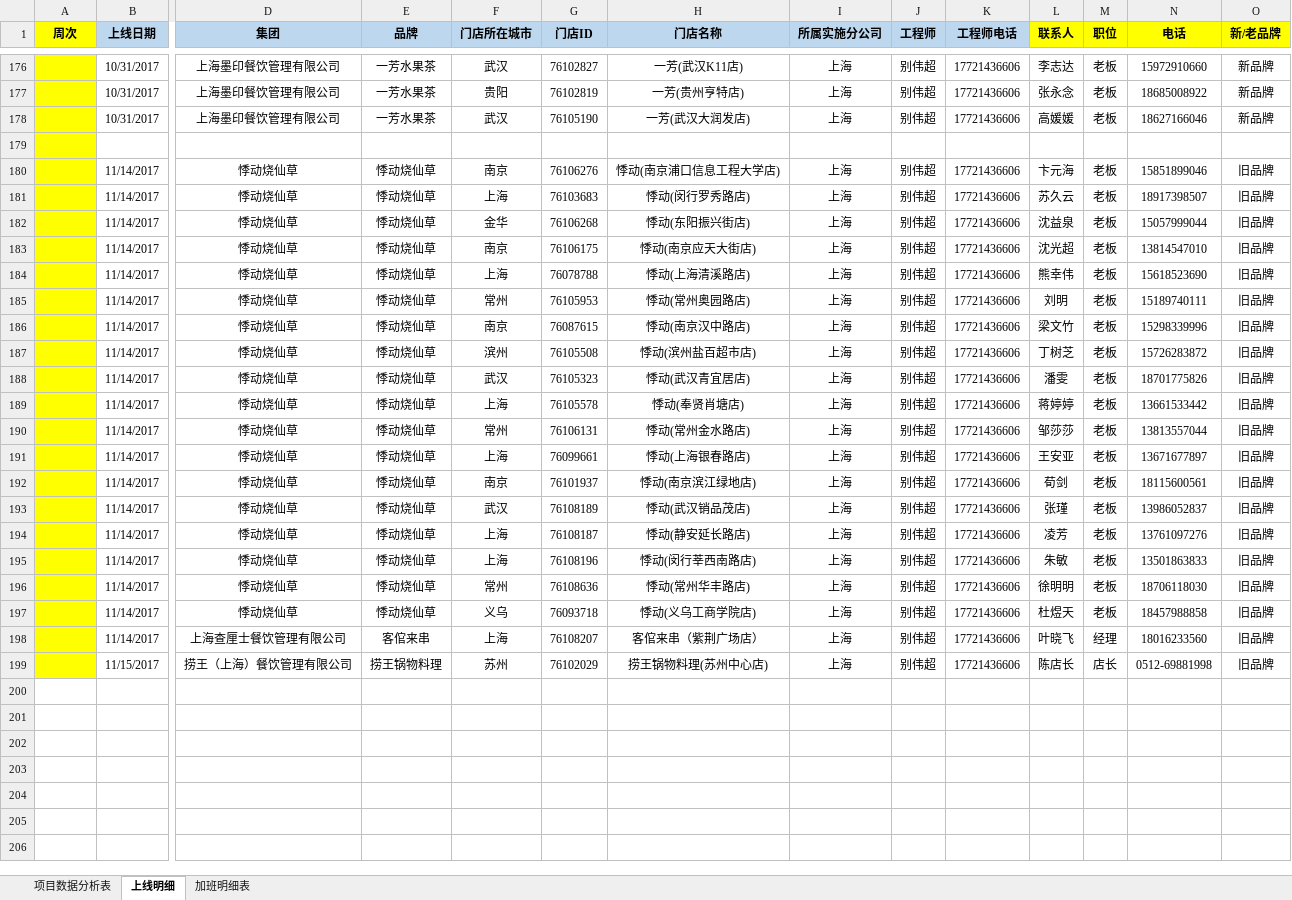
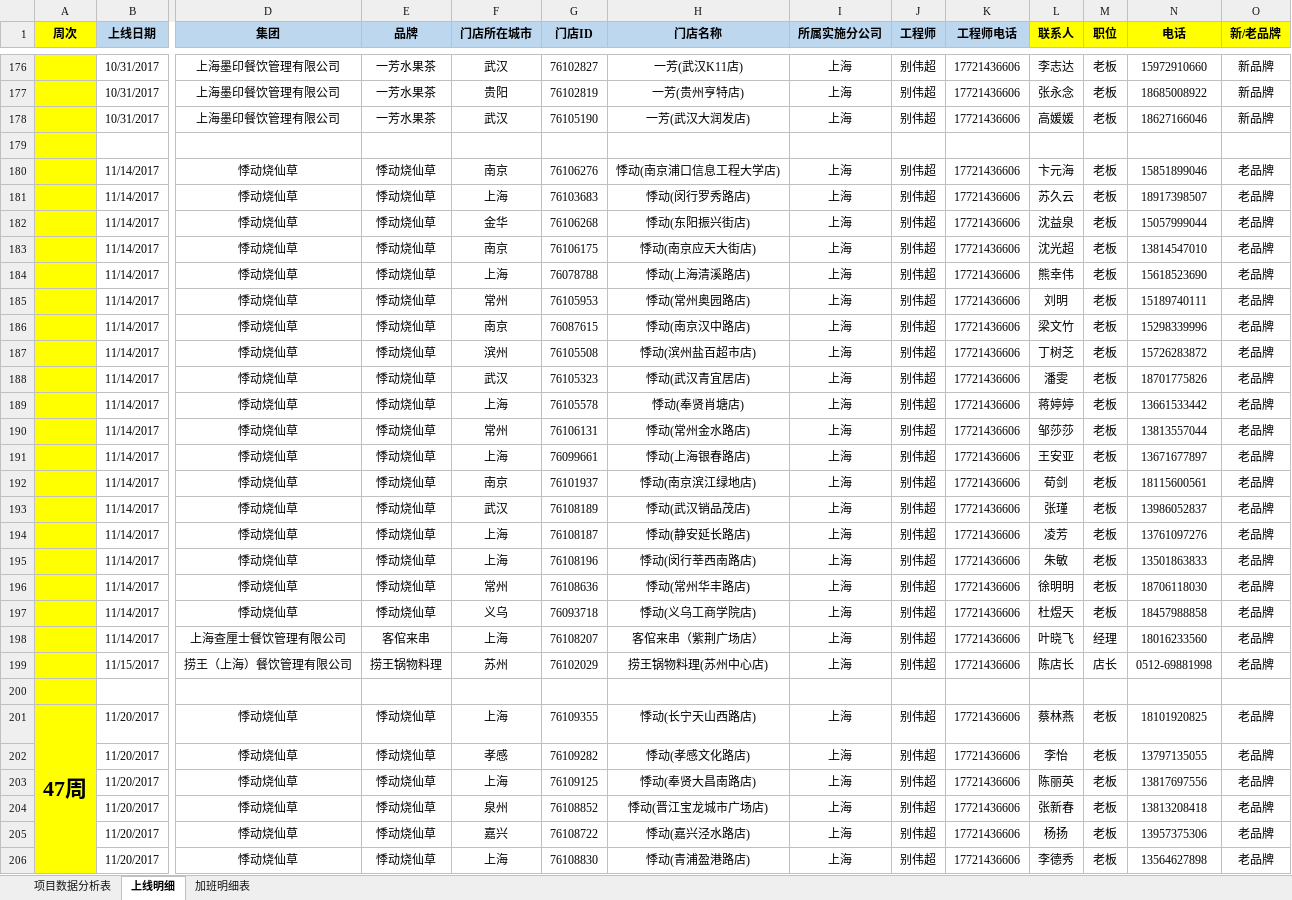
Before and after one commit to lx90735/zhangleizu, an Excel workbook: 个人/别伟超/实施周数据-张磊组-别伟超.xlsx, sheet 上线明细, drawn as a sheet; only a part is shown, gaps mark what is left out; values as stored, in another font and other column widths than the file's, no borders; rows hold the shown columns only; the diff covers the shown part only; the diff names each change by its address in the sheet, - before the commit and + after, or states it on an @@ line.

```diff
--- a/个人/别伟超/实施周数据-张磊组-别伟超.xlsx (sheet 上线明细)
+++ b/个人/别伟超/实施周数据-张磊组-别伟超.xlsx (sheet 上线明细)
-O180:O199 (新/老品牌): 旧品牌
+O180:O199 (新/老品牌): 老品牌
+row 200: (empty)
+row 201: 47周 | 11/20/2017 | 悸动烧仙草 | 悸动烧仙草 | 上海 | 76109355 | 悸动(长宁天山西路店) | 上海 | 别伟超 | 17721436606 | 蔡林燕 | 老板 | 18101920825 | 老品牌
+row 202:  | 11/20/2017 | 悸动烧仙草 | 悸动烧仙草 | 孝感 | 76109282 | 悸动(孝感文化路店) | 上海 | 别伟超 | 17721436606 | 李怡 | 老板 | 13797135055 | 老品牌
+row 203:  | 11/20/2017 | 悸动烧仙草 | 悸动烧仙草 | 上海 | 76109125 | 悸动(奉贤大昌南路店) | 上海 | 别伟超 | 17721436606 | 陈丽英 | 老板 | 13817697556 | 老品牌
+row 204:  | 11/20/2017 | 悸动烧仙草 | 悸动烧仙草 | 泉州 | 76108852 | 悸动(晋江宝龙城市广场店) | 上海 | 别伟超 | 17721436606 | 张新春 | 老板 | 13813208418 | 老品牌
+row 205:  | 11/20/2017 | 悸动烧仙草 | 悸动烧仙草 | 嘉兴 | 76108722 | 悸动(嘉兴泾水路店) | 上海 | 别伟超 | 17721436606 | 杨扬 | 老板 | 13957375306 | 老品牌
+row 206:  | 11/20/2017 | 悸动烧仙草 | 悸动烧仙草 | 上海 | 76108830 | 悸动(青浦盈港路店) | 上海 | 别伟超 | 17721436606 | 李德秀 | 老板 | 13564627898 | 老品牌
```
Also changed, not shown: 9 added rows elsewhere in this sheet, 1 other file.
